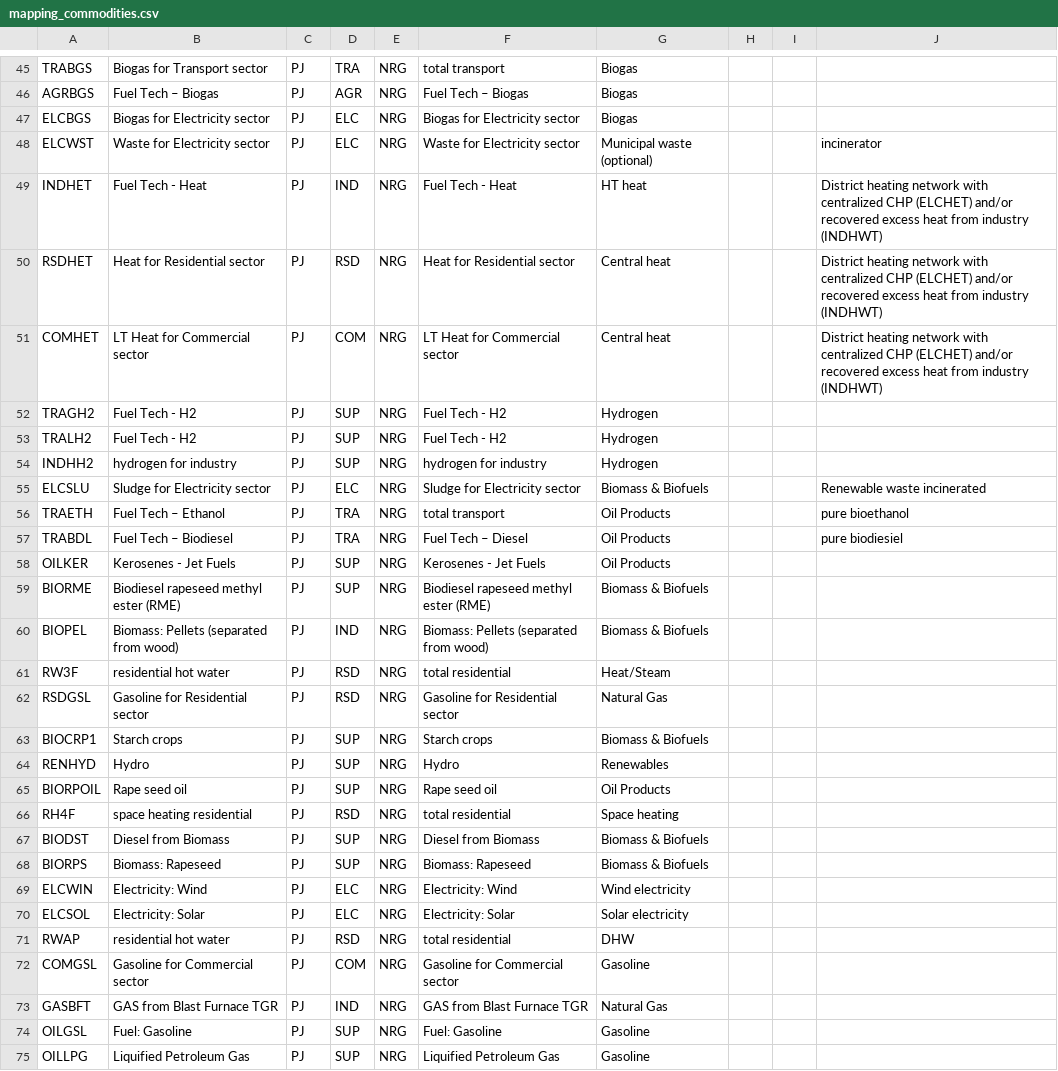
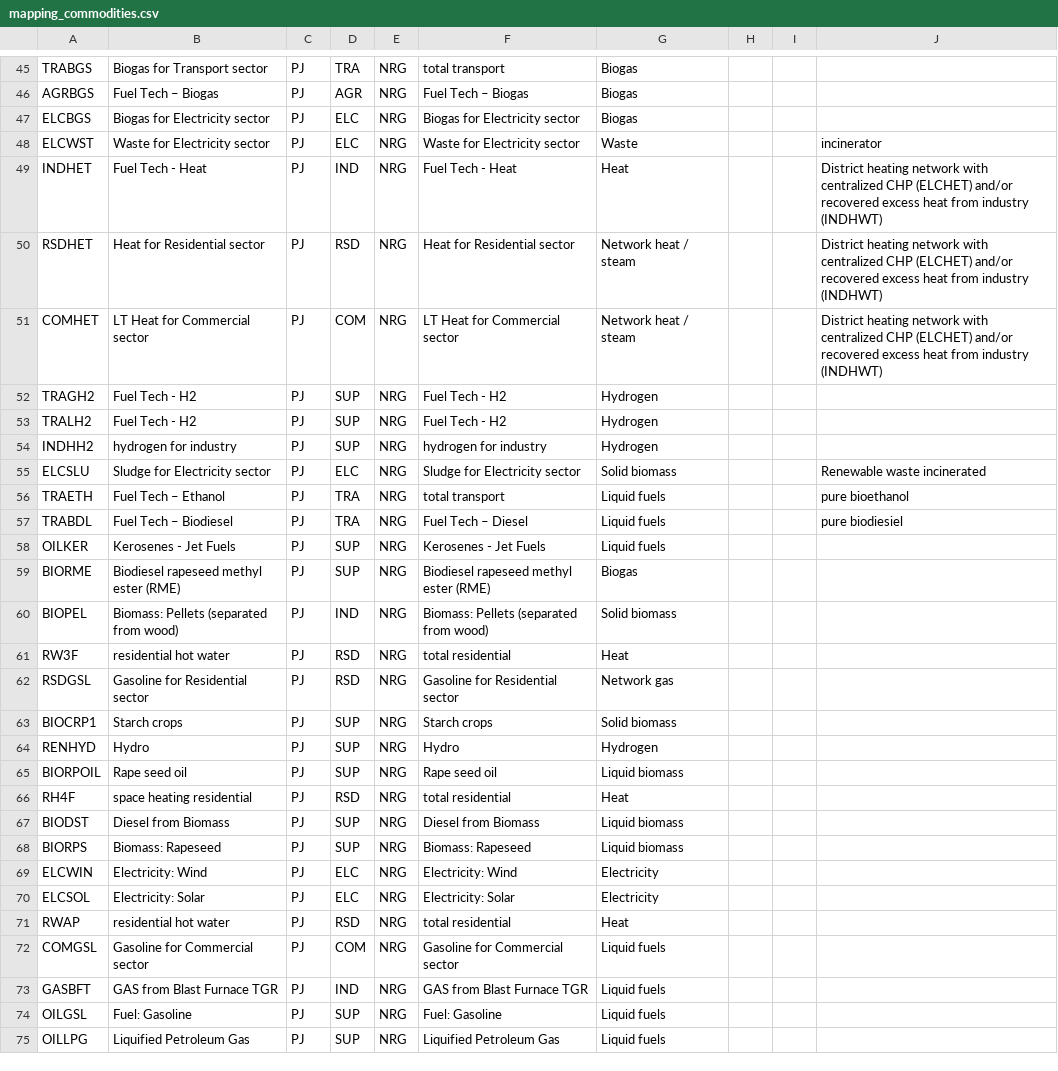
Before and after one commit to IntSusEnergySystems/TIMES_PyPSA, a CSV file: data/mapping_commodities.csv, drawn as a sheet; only a part is shown, gaps mark what is left out; the diff covers the shown part only.

Commit message:
updating pypsa energy carriers (wip)

```diff
--- a/data/mapping_commodities.csv
+++ b/data/mapping_commodities.csv
@@ -47,6 +47,6 @@ AGRBGS,Fuel Tech – Biogas,PJ,AGR,NRG,Fuel Tech – Biogas,Biogas,,,
 ELCBGS,Biogas for Electricity sector,PJ,ELC,NRG,Biogas for Electricity sector,Biogas,,,
-ELCWST,Waste for Electricity sector,PJ,ELC,NRG,Waste for Electricity sector,Municipal waste (optional),,,incinerator
-INDHET,Fuel Tech - Heat,PJ,IND,NRG,Fuel Tech - Heat,HT heat,,,District heating network with centralized CHP (ELCHET) and/or recovered excess heat from industry (INDHWT)
-RSDHET,Heat for Residential sector,PJ,RSD,NRG,Heat for Residential sector,Central heat,,,District heating network with centralized CHP (ELCHET) and/or recovered excess heat from industry (INDHWT)
-COMHET,LT Heat for Commercial sector,PJ,COM,NRG,LT Heat for Commercial sector,Central heat,,,District heating network with centralized CHP (ELCHET) and/or recovered excess heat from industry (INDHWT)
+ELCWST,Waste for Electricity sector,PJ,ELC,NRG,Waste for Electricity sector,Waste,,,incinerator
+INDHET,Fuel Tech - Heat,PJ,IND,NRG,Fuel Tech - Heat,Heat,,,District heating network with centralized CHP (ELCHET) and/or recovered excess heat from industry (INDHWT)
+RSDHET,Heat for Residential sector,PJ,RSD,NRG,Heat for Residential sector,Network heat / steam,,,District heating network with centralized CHP (ELCHET) and/or recovered excess heat from industry (INDHWT)
+COMHET,LT Heat for Commercial sector,PJ,COM,NRG,LT Heat for Commercial sector,Network heat / steam,,,District heating network with centralized CHP (ELCHET) and/or recovered excess heat from industry (INDHWT)
 TRAGH2,Fuel Tech - H2,PJ,SUP,NRG,Fuel Tech - H2,Hydrogen,,,
@@ -54,22 +54,22 @@ TRALH2,Fuel Tech - H2,PJ,SUP,NRG,Fuel Tech - H2,Hydrogen,,,
 INDHH2,hydrogen for industry,PJ,SUP,NRG,hydrogen for industry,Hydrogen,,,
-ELCSLU,Sludge for Electricity sector,PJ,ELC,NRG,Sludge for Electricity sector,Biomass & Biofuels,,,Renewable waste incinerated
-TRAETH,Fuel Tech – Ethanol,PJ,TRA,NRG,total transport,Oil Products,,,pure bioethanol
-TRABDL,Fuel Tech – Biodiesel,PJ,TRA,NRG,Fuel Tech – Diesel,Oil Products,,,pure biodiesiel
-OILKER,Kerosenes - Jet Fuels,PJ,SUP,NRG,Kerosenes - Jet Fuels,Oil Products,,,
-BIORME,Biodiesel rapeseed methyl ester (RME),PJ,SUP,NRG,Biodiesel rapeseed methyl ester (RME),Biomass & Biofuels,,,
-BIOPEL,Biomass: Pellets (separated from wood),PJ,IND,NRG,Biomass: Pellets (separated from wood),Biomass & Biofuels,,,
-RW3F,residential hot water,PJ,RSD,NRG,total residential,Heat/Steam,,,
-RSDGSL,Gasoline for Residential sector,PJ,RSD,NRG,Gasoline for Residential sector,Natural Gas,,,
-BIOCRP1,Starch crops,PJ,SUP,NRG,Starch crops,Biomass & Biofuels,,,
-RENHYD,Hydro,PJ,SUP,NRG,Hydro,Renewables,,,
-BIORPOIL,Rape seed oil,PJ,SUP,NRG,Rape seed oil,Oil Products,,,
-RH4F,space heating residential,PJ,RSD,NRG,total residential,Space heating,,,
-BIODST,Diesel from Biomass,PJ,SUP,NRG,Diesel from Biomass,Biomass & Biofuels,,,
-BIORPS,Biomass: Rapeseed,PJ,SUP,NRG,Biomass: Rapeseed,Biomass & Biofuels,,,
-ELCWIN,Electricity: Wind,PJ,ELC,NRG,Electricity: Wind,Wind electricity,,,
-ELCSOL,Electricity: Solar,PJ,ELC,NRG,Electricity: Solar,Solar electricity,,,
-RWAP,residential hot water,PJ,RSD,NRG,total residential,DHW,,,
-COMGSL,Gasoline for Commercial sector,PJ,COM,NRG,Gasoline for Commercial sector,Gasoline,,,
-GASBFT,GAS from Blast Furnace TGR,PJ,IND,NRG,GAS from Blast Furnace TGR,Natural Gas,,,
-OILGSL,Fuel: Gasoline,PJ,SUP,NRG,Fuel: Gasoline,Gasoline,,,
-OILLPG,Liquified Petroleum Gas,PJ,SUP,NRG,Liquified Petroleum Gas,Gasoline,,,
+ELCSLU,Sludge for Electricity sector,PJ,ELC,NRG,Sludge for Electricity sector,Solid biomass,,,Renewable waste incinerated
+TRAETH,Fuel Tech – Ethanol,PJ,TRA,NRG,total transport,Liquid fuels,,,pure bioethanol
+TRABDL,Fuel Tech – Biodiesel,PJ,TRA,NRG,Fuel Tech – Diesel,Liquid fuels,,,pure biodiesiel
+OILKER,Kerosenes - Jet Fuels,PJ,SUP,NRG,Kerosenes - Jet Fuels,Liquid fuels,,,
+BIORME,Biodiesel rapeseed methyl ester (RME),PJ,SUP,NRG,Biodiesel rapeseed methyl ester (RME),Biogas,,,
+BIOPEL,Biomass: Pellets (separated from wood),PJ,IND,NRG,Biomass: Pellets (separated from wood),Solid biomass,,,
+RW3F,residential hot water,PJ,RSD,NRG,total residential,Heat,,,
+RSDGSL,Gasoline for Residential sector,PJ,RSD,NRG,Gasoline for Residential sector,Network gas,,,
+BIOCRP1,Starch crops,PJ,SUP,NRG,Starch crops,Solid biomass,,,
+RENHYD,Hydro,PJ,SUP,NRG,Hydro,Hydrogen,,,
+BIORPOIL,Rape seed oil,PJ,SUP,NRG,Rape seed oil,Liquid biomass,,,
+RH4F,space heating residential,PJ,RSD,NRG,total residential,Heat,,,
+BIODST,Diesel from Biomass,PJ,SUP,NRG,Diesel from Biomass,Liquid biomass,,,
+BIORPS,Biomass: Rapeseed,PJ,SUP,NRG,Biomass: Rapeseed,Liquid biomass,,,
+ELCWIN,Electricity: Wind,PJ,ELC,NRG,Electricity: Wind,Electricity,,,
+ELCSOL,Electricity: Solar,PJ,ELC,NRG,Electricity: Solar,Electricity,,,
+RWAP,residential hot water,PJ,RSD,NRG,total residential,Heat,,,
+COMGSL,Gasoline for Commercial sector,PJ,COM,NRG,Gasoline for Commercial sector,Liquid fuels,,,
+GASBFT,GAS from Blast Furnace TGR,PJ,IND,NRG,GAS from Blast Furnace TGR,Liquid fuels,,,
+OILGSL,Fuel: Gasoline,PJ,SUP,NRG,Fuel: Gasoline,Liquid fuels,,,
+OILLPG,Liquified Petroleum Gas,PJ,SUP,NRG,Liquified Petroleum Gas,Liquid fuels,,,
```
Also changed, not shown: 117 edited cells elsewhere in this file.
